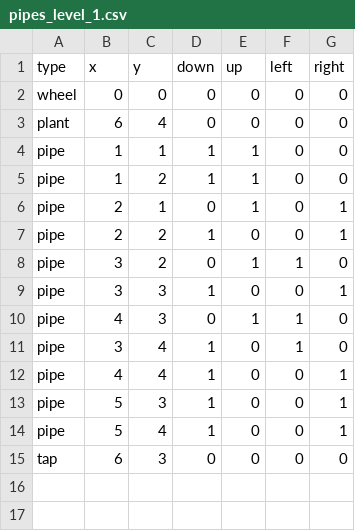
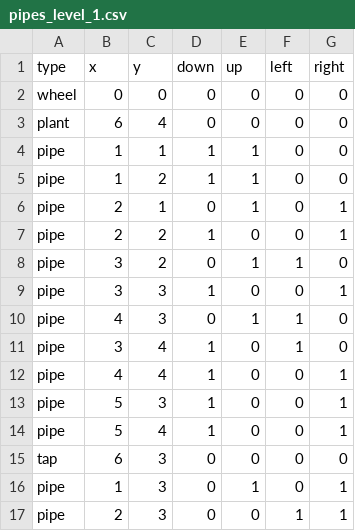
Before and after one commit to ilobednarz/plumber_game, a CSV file: levels/pipes_level_1.csv, drawn as a sheet; the diff names each change by its address in the sheet, - before the commit and + after, or states it on an @@ line.

```diff
--- a/levels/pipes_level_1.csv
+++ b/levels/pipes_level_1.csv
+row 16: pipe | 1 | 3 | 0 | 1 | 0 | 1
+row 17: pipe | 2 | 3 | 0 | 0 | 1 | 1
```
Also changed, not shown: levels/pipes_level_2.csv, 3 other files.
